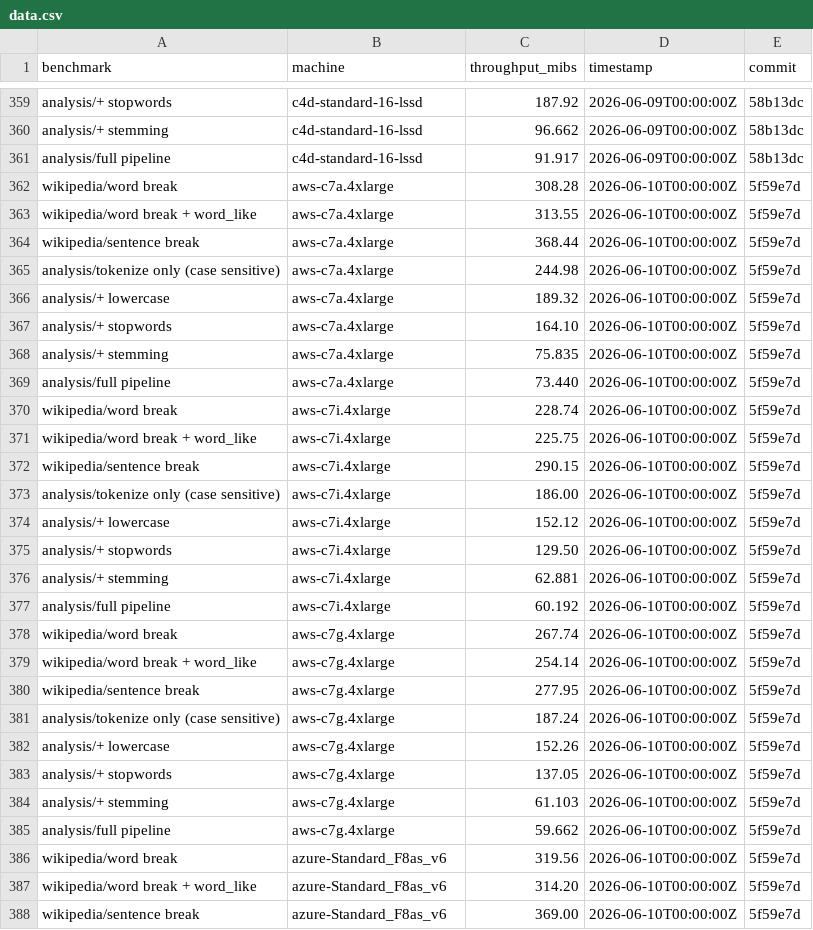
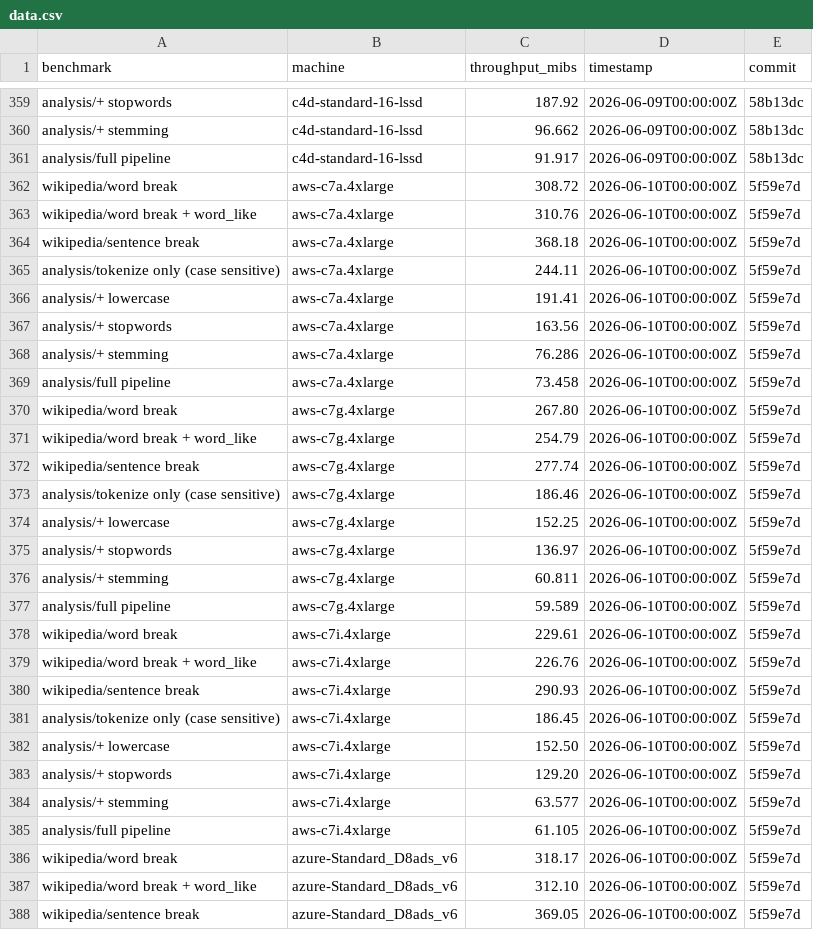
Before and after one commit to aatran14/alyze, a CSV file: data/data.csv, drawn as a sheet; only a part is shown, gaps mark what is left out; the diff covers the shown part only.

```diff
--- a/data/data.csv
+++ b/data/data.csv
@@ -361,28 +361,28 @@ analysis/+ stemming,c4d-standard-16-lssd,96.662,2026-06-09T00:00:00Z,58b13dc
 analysis/full pipeline,c4d-standard-16-lssd,91.917,2026-06-09T00:00:00Z,58b13dc
-wikipedia/word break,aws-c7a.4xlarge,308.28,2026-06-10T00:00:00Z,5f59e7d
-wikipedia/word break + word_like,aws-c7a.4xlarge,313.55,2026-06-10T00:00:00Z,5f59e7d
-wikipedia/sentence break,aws-c7a.4xlarge,368.44,2026-06-10T00:00:00Z,5f59e7d
-analysis/tokenize only (case sensitive),aws-c7a.4xlarge,244.98,2026-06-10T00:00:00Z,5f59e7d
-analysis/+ lowercase,aws-c7a.4xlarge,189.32,2026-06-10T00:00:00Z,5f59e7d
-analysis/+ stopwords,aws-c7a.4xlarge,164.10,2026-06-10T00:00:00Z,5f59e7d
-analysis/+ stemming,aws-c7a.4xlarge,75.835,2026-06-10T00:00:00Z,5f59e7d
-analysis/full pipeline,aws-c7a.4xlarge,73.440,2026-06-10T00:00:00Z,5f59e7d
-wikipedia/word break,aws-c7i.4xlarge,228.74,2026-06-10T00:00:00Z,5f59e7d
-wikipedia/word break + word_like,aws-c7i.4xlarge,225.75,2026-06-10T00:00:00Z,5f59e7d
-wikipedia/sentence break,aws-c7i.4xlarge,290.15,2026-06-10T00:00:00Z,5f59e7d
-analysis/tokenize only (case sensitive),aws-c7i.4xlarge,186.00,2026-06-10T00:00:00Z,5f59e7d
-analysis/+ lowercase,aws-c7i.4xlarge,152.12,2026-06-10T00:00:00Z,5f59e7d
-analysis/+ stopwords,aws-c7i.4xlarge,129.50,2026-06-10T00:00:00Z,5f59e7d
-analysis/+ stemming,aws-c7i.4xlarge,62.881,2026-06-10T00:00:00Z,5f59e7d
-analysis/full pipeline,aws-c7i.4xlarge,60.192,2026-06-10T00:00:00Z,5f59e7d
-wikipedia/word break,aws-c7g.4xlarge,267.74,2026-06-10T00:00:00Z,5f59e7d
-wikipedia/word break + word_like,aws-c7g.4xlarge,254.14,2026-06-10T00:00:00Z,5f59e7d
-wikipedia/sentence break,aws-c7g.4xlarge,277.95,2026-06-10T00:00:00Z,5f59e7d
-analysis/tokenize only (case sensitive),aws-c7g.4xlarge,187.24,2026-06-10T00:00:00Z,5f59e7d
-analysis/+ lowercase,aws-c7g.4xlarge,152.26,2026-06-10T00:00:00Z,5f59e7d
-analysis/+ stopwords,aws-c7g.4xlarge,137.05,2026-06-10T00:00:00Z,5f59e7d
-analysis/+ stemming,aws-c7g.4xlarge,61.103,2026-06-10T00:00:00Z,5f59e7d
-analysis/full pipeline,aws-c7g.4xlarge,59.662,2026-06-10T00:00:00Z,5f59e7d
-wikipedia/word break,azure-Standard_F8as_v6,319.56,2026-06-10T00:00:00Z,5f59e7d
-wikipedia/word break + word_like,azure-Standard_F8as_v6,314.20,2026-06-10T00:00:00Z,5f59e7d
-wikipedia/sentence break,azure-Standard_F8as_v6,369.00,2026-06-10T00:00:00Z,5f59e7d
+wikipedia/word break,aws-c7a.4xlarge,308.72,2026-06-10T00:00:00Z,5f59e7d
+wikipedia/word break + word_like,aws-c7a.4xlarge,310.76,2026-06-10T00:00:00Z,5f59e7d
+wikipedia/sentence break,aws-c7a.4xlarge,368.18,2026-06-10T00:00:00Z,5f59e7d
+analysis/tokenize only (case sensitive),aws-c7a.4xlarge,244.11,2026-06-10T00:00:00Z,5f59e7d
+analysis/+ lowercase,aws-c7a.4xlarge,191.41,2026-06-10T00:00:00Z,5f59e7d
+analysis/+ stopwords,aws-c7a.4xlarge,163.56,2026-06-10T00:00:00Z,5f59e7d
+analysis/+ stemming,aws-c7a.4xlarge,76.286,2026-06-10T00:00:00Z,5f59e7d
+analysis/full pipeline,aws-c7a.4xlarge,73.458,2026-06-10T00:00:00Z,5f59e7d
+wikipedia/word break,aws-c7g.4xlarge,267.80,2026-06-10T00:00:00Z,5f59e7d
+wikipedia/word break + word_like,aws-c7g.4xlarge,254.79,2026-06-10T00:00:00Z,5f59e7d
+wikipedia/sentence break,aws-c7g.4xlarge,277.74,2026-06-10T00:00:00Z,5f59e7d
+analysis/tokenize only (case sensitive),aws-c7g.4xlarge,186.46,2026-06-10T00:00:00Z,5f59e7d
+analysis/+ lowercase,aws-c7g.4xlarge,152.25,2026-06-10T00:00:00Z,5f59e7d
+analysis/+ stopwords,aws-c7g.4xlarge,136.97,2026-06-10T00:00:00Z,5f59e7d
+analysis/+ stemming,aws-c7g.4xlarge,60.811,2026-06-10T00:00:00Z,5f59e7d
+analysis/full pipeline,aws-c7g.4xlarge,59.589,2026-06-10T00:00:00Z,5f59e7d
+wikipedia/word break,aws-c7i.4xlarge,229.61,2026-06-10T00:00:00Z,5f59e7d
+wikipedia/word break + word_like,aws-c7i.4xlarge,226.76,2026-06-10T00:00:00Z,5f59e7d
+wikipedia/sentence break,aws-c7i.4xlarge,290.93,2026-06-10T00:00:00Z,5f59e7d
+analysis/tokenize only (case sensitive),aws-c7i.4xlarge,186.45,2026-06-10T00:00:00Z,5f59e7d
+analysis/+ lowercase,aws-c7i.4xlarge,152.50,2026-06-10T00:00:00Z,5f59e7d
+analysis/+ stopwords,aws-c7i.4xlarge,129.20,2026-06-10T00:00:00Z,5f59e7d
+analysis/+ stemming,aws-c7i.4xlarge,63.577,2026-06-10T00:00:00Z,5f59e7d
+analysis/full pipeline,aws-c7i.4xlarge,61.105,2026-06-10T00:00:00Z,5f59e7d
+wikipedia/word break,azure-Standard_D8ads_v6,318.17,2026-06-10T00:00:00Z,5f59e7d
+wikipedia/word break + word_like,azure-Standard_D8ads_v6,312.10,2026-06-10T00:00:00Z,5f59e7d
+wikipedia/sentence break,azure-Standard_D8ads_v6,369.05,2026-06-10T00:00:00Z,5f59e7d
```
Also changed, not shown: 66 edited cells elsewhere in this file, data/2026-06-10.csv.
